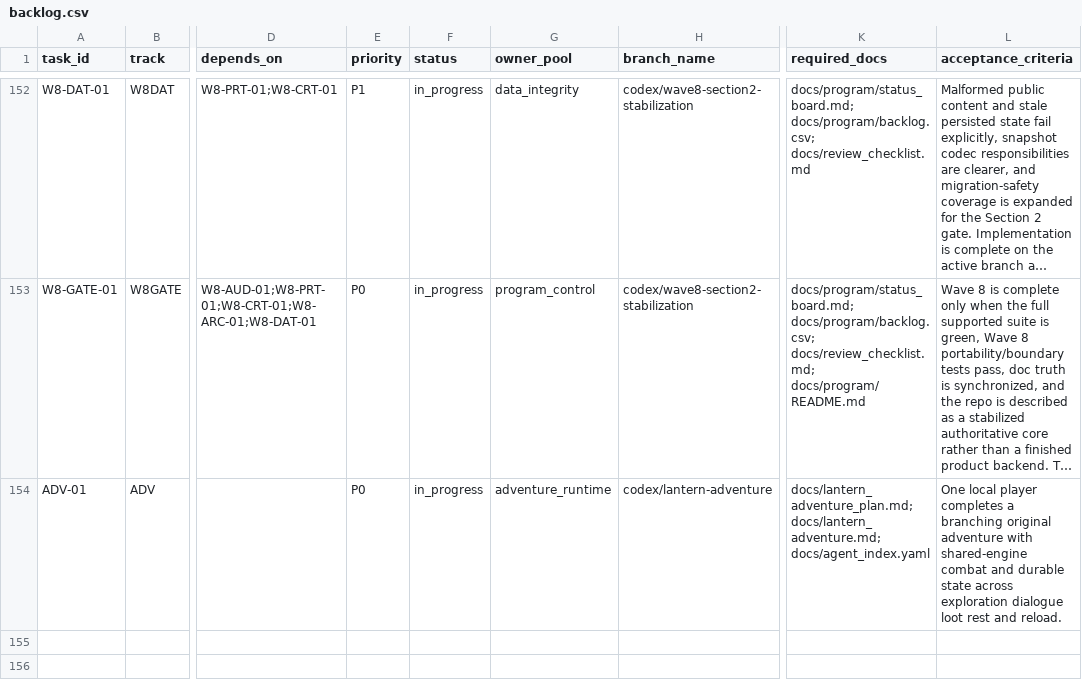
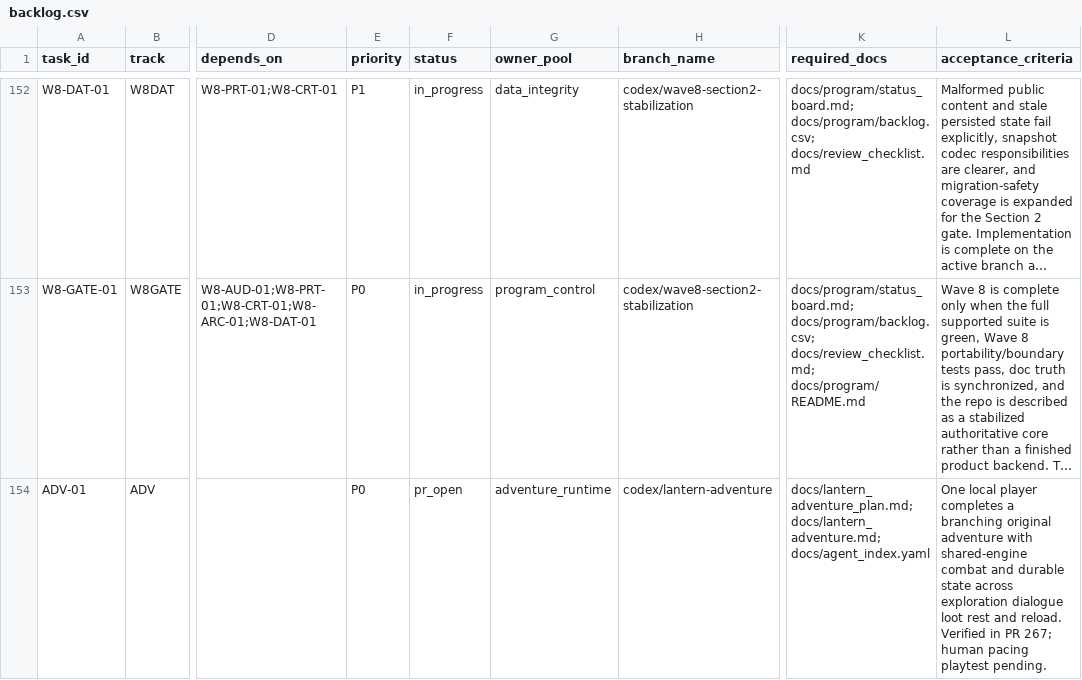
Before and after one commit to rputnam0/dnd_sim, a CSV file: docs/program/backlog.csv, drawn as a sheet; only a part is shown, gaps mark what is left out; long unchanged cells end in …; the diff names each change by its address in the sheet, - before the commit and + after, or states it on an @@ line.

Commit message:
Record ADV-01 acceptance evidence and review handoff

```diff
--- a/docs/program/backlog.csv
+++ b/docs/program/backlog.csv
-F154 (status): in_progress
+F154 (status): pr_open
-L154 (acceptance_criteria): …and reload.
+L154 (acceptance_criteria): …and reload. Verified in PR 267; human pacing playtest pending.
```
Also changed, not shown: 2 other files.
